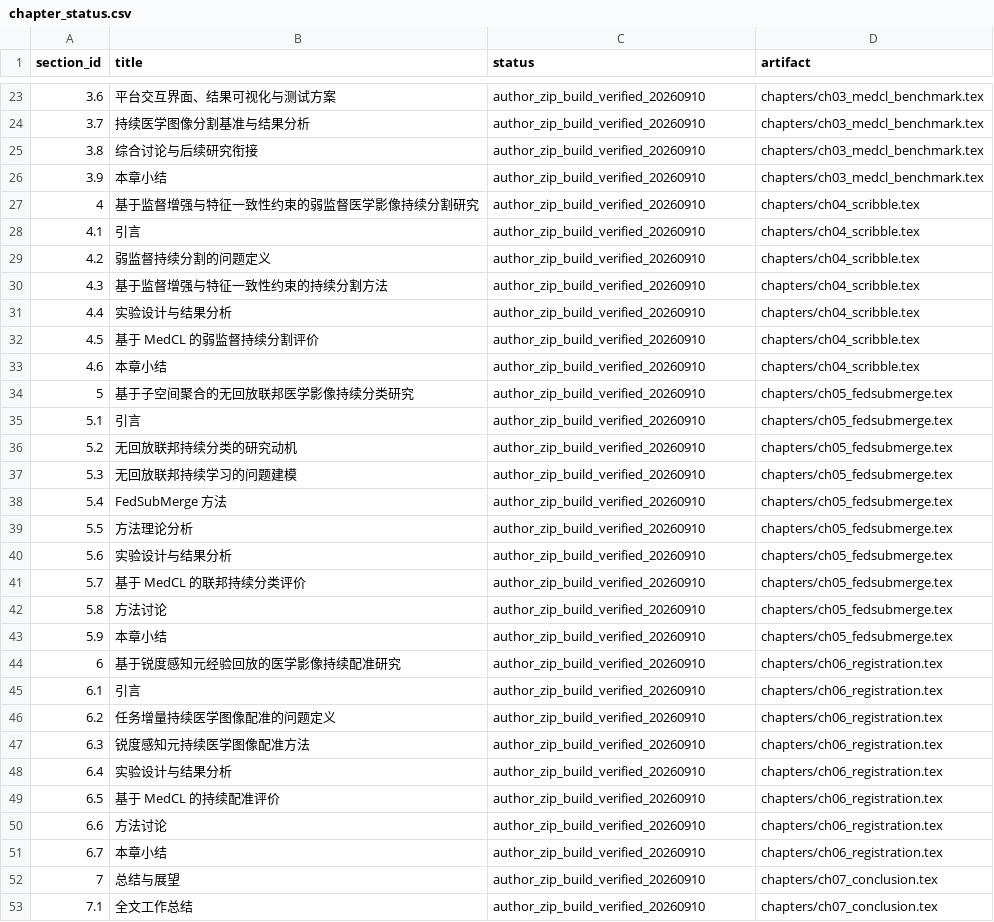
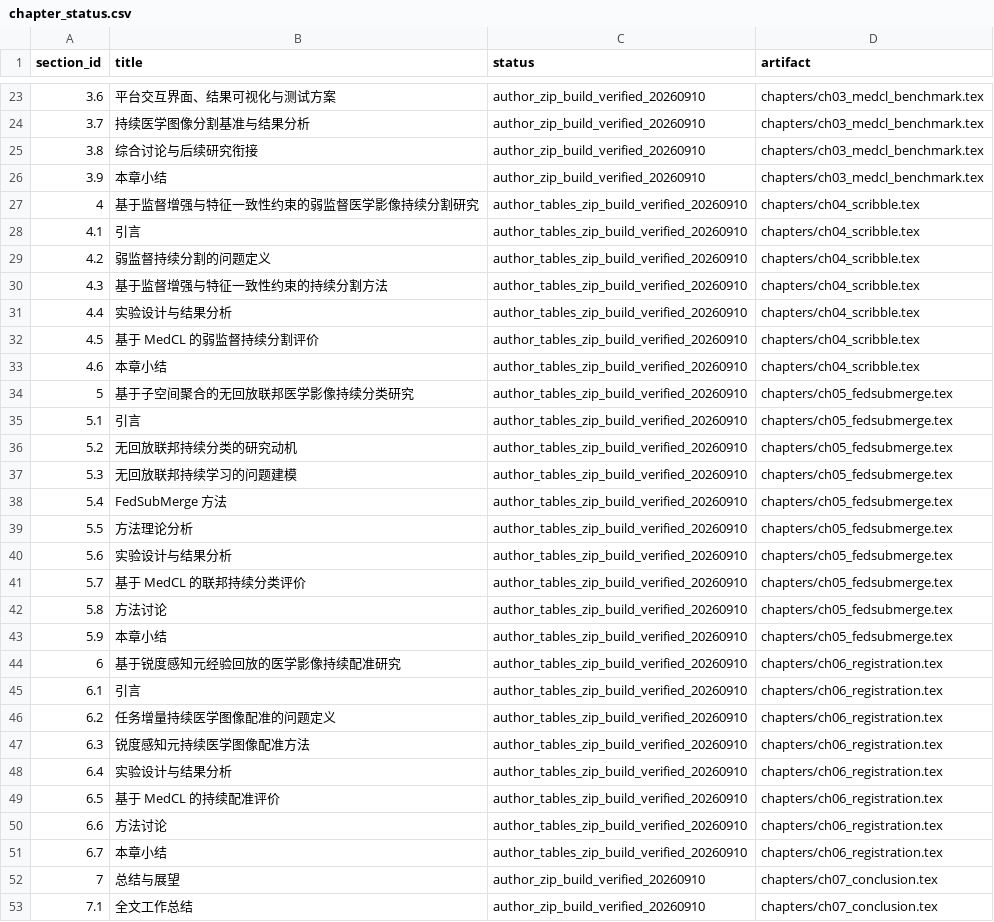
Before and after one commit to DLwbm123/phd-thesis, a CSV file: qa/chapter_status.csv, drawn as a sheet; only a part is shown, gaps mark what is left out.

Commit message:
Import author revised thesis tables from latest ZIP

```diff
--- a/qa/chapter_status.csv
+++ b/qa/chapter_status.csv
@@ -26,27 +26,27 @@ section_id,title,status,artifact
 3.9,本章小结,author_zip_build_verified_20260910,chapters/ch03_medcl_benchmark.tex
-4,基于监督增强与特征一致性约束的弱监督医学影像持续分割研究,author_zip_build_verified_20260910,chapters/ch04_scribble.tex
-4.1,引言,author_zip_build_verified_20260910,chapters/ch04_scribble.tex
-4.2,弱监督持续分割的问题定义,author_zip_build_verified_20260910,chapters/ch04_scribble.tex
-4.3,基于监督增强与特征一致性约束的持续分割方法,author_zip_build_verified_20260910,chapters/ch04_scribble.tex
-4.4,实验设计与结果分析,author_zip_build_verified_20260910,chapters/ch04_scribble.tex
-4.5,基于 MedCL 的弱监督持续分割评价,author_zip_build_verified_20260910,chapters/ch04_scribble.tex
-4.6,本章小结,author_zip_build_verified_20260910,chapters/ch04_scribble.tex
-5,基于子空间聚合的无回放联邦医学影像持续分类研究,author_zip_build_verified_20260910,chapters/ch05_fedsubmerge.tex
-5.1,引言,author_zip_build_verified_20260910,chapters/ch05_fedsubmerge.tex
-5.2,无回放联邦持续分类的研究动机,author_zip_build_verified_20260910,chapters/ch05_fedsubmerge.tex
-5.3,无回放联邦持续学习的问题建模,author_zip_build_verified_20260910,chapters/ch05_fedsubmerge.tex
-5.4,FedSubMerge 方法,author_zip_build_verified_20260910,chapters/ch05_fedsubmerge.tex
-5.5,方法理论分析,author_zip_build_verified_20260910,chapters/ch05_fedsubmerge.tex
-5.6,实验设计与结果分析,author_zip_build_verified_20260910,chapters/ch05_fedsubmerge.tex
-5.7,基于 MedCL 的联邦持续分类评价,author_zip_build_verified_20260910,chapters/ch05_fedsubmerge.tex
-5.8,方法讨论,author_zip_build_verified_20260910,chapters/ch05_fedsubmerge.tex
-5.9,本章小结,author_zip_build_verified_20260910,chapters/ch05_fedsubmerge.tex
-6,基于锐度感知元经验回放的医学影像持续配准研究,author_zip_build_verified_20260910,chapters/ch06_registration.tex
-6.1,引言,author_zip_build_verified_20260910,chapters/ch06_registration.tex
-6.2,任务增量持续医学图像配准的问题定义,author_zip_build_verified_20260910,chapters/ch06_registration.tex
-6.3,锐度感知元持续医学图像配准方法,author_zip_build_verified_20260910,chapters/ch06_registration.tex
-6.4,实验设计与结果分析,author_zip_build_verified_20260910,chapters/ch06_registration.tex
-6.5,基于 MedCL 的持续配准评价,author_zip_build_verified_20260910,chapters/ch06_registration.tex
-6.6,方法讨论,author_zip_build_verified_20260910,chapters/ch06_registration.tex
-6.7,本章小结,author_zip_build_verified_20260910,chapters/ch06_registration.tex
+4,基于监督增强与特征一致性约束的弱监督医学影像持续分割研究,author_tables_zip_build_verified_20260910,chapters/ch04_scribble.tex
+4.1,引言,author_tables_zip_build_verified_20260910,chapters/ch04_scribble.tex
+4.2,弱监督持续分割的问题定义,author_tables_zip_build_verified_20260910,chapters/ch04_scribble.tex
+4.3,基于监督增强与特征一致性约束的持续分割方法,author_tables_zip_build_verified_20260910,chapters/ch04_scribble.tex
+4.4,实验设计与结果分析,author_tables_zip_build_verified_20260910,chapters/ch04_scribble.tex
+4.5,基于 MedCL 的弱监督持续分割评价,author_tables_zip_build_verified_20260910,chapters/ch04_scribble.tex
+4.6,本章小结,author_tables_zip_build_verified_20260910,chapters/ch04_scribble.tex
+5,基于子空间聚合的无回放联邦医学影像持续分类研究,author_tables_zip_build_verified_20260910,chapters/ch05_fedsubmerge.tex
+5.1,引言,author_tables_zip_build_verified_20260910,chapters/ch05_fedsubmerge.tex
+5.2,无回放联邦持续分类的研究动机,author_tables_zip_build_verified_20260910,chapters/ch05_fedsubmerge.tex
+5.3,无回放联邦持续学习的问题建模,author_tables_zip_build_verified_20260910,chapters/ch05_fedsubmerge.tex
+5.4,FedSubMerge 方法,author_tables_zip_build_verified_20260910,chapters/ch05_fedsubmerge.tex
+5.5,方法理论分析,author_tables_zip_build_verified_20260910,chapters/ch05_fedsubmerge.tex
+5.6,实验设计与结果分析,author_tables_zip_build_verified_20260910,chapters/ch05_fedsubmerge.tex
+5.7,基于 MedCL 的联邦持续分类评价,author_tables_zip_build_verified_20260910,chapters/ch05_fedsubmerge.tex
+5.8,方法讨论,author_tables_zip_build_verified_20260910,chapters/ch05_fedsubmerge.tex
+5.9,本章小结,author_tables_zip_build_verified_20260910,chapters/ch05_fedsubmerge.tex
+6,基于锐度感知元经验回放的医学影像持续配准研究,author_tables_zip_build_verified_20260910,chapters/ch06_registration.tex
+6.1,引言,author_tables_zip_build_verified_20260910,chapters/ch06_registration.tex
+6.2,任务增量持续医学图像配准的问题定义,author_tables_zip_build_verified_20260910,chapters/ch06_registration.tex
+6.3,锐度感知元持续医学图像配准方法,author_tables_zip_build_verified_20260910,chapters/ch06_registration.tex
+6.4,实验设计与结果分析,author_tables_zip_build_verified_20260910,chapters/ch06_registration.tex
+6.5,基于 MedCL 的持续配准评价,author_tables_zip_build_verified_20260910,chapters/ch06_registration.tex
+6.6,方法讨论,author_tables_zip_build_verified_20260910,chapters/ch06_registration.tex
+6.7,本章小结,author_tables_zip_build_verified_20260910,chapters/ch06_registration.tex
 7,总结与展望,author_zip_build_verified_20260910,chapters/ch07_conclusion.tex
```
Also changed, not shown: 7 other files.
